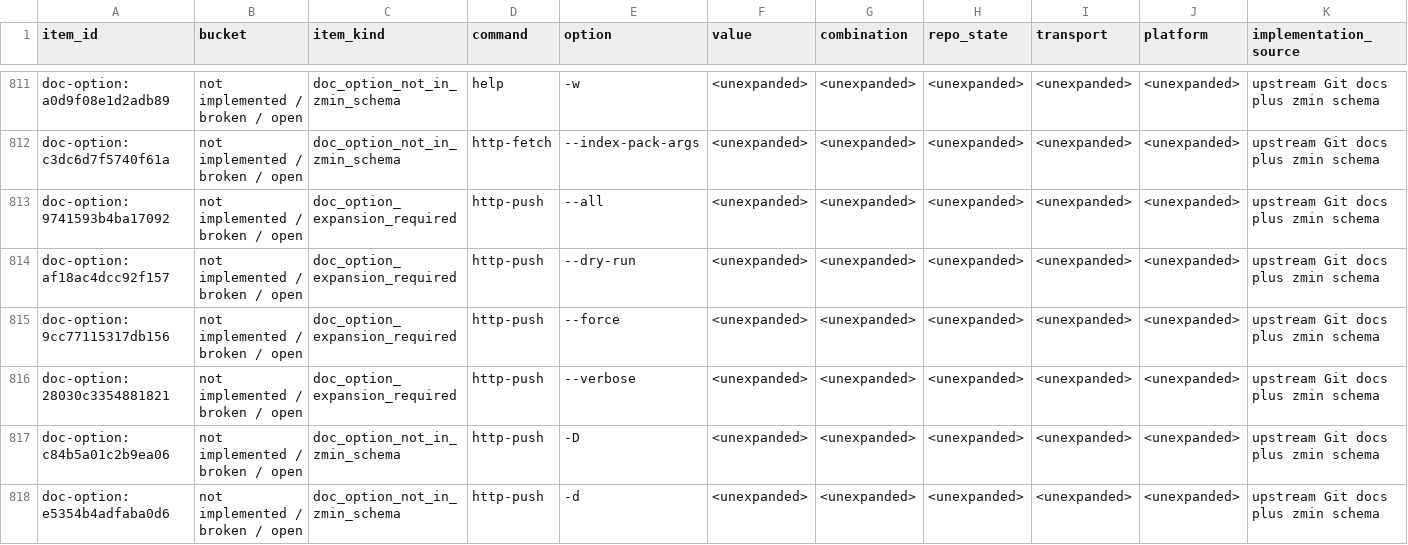
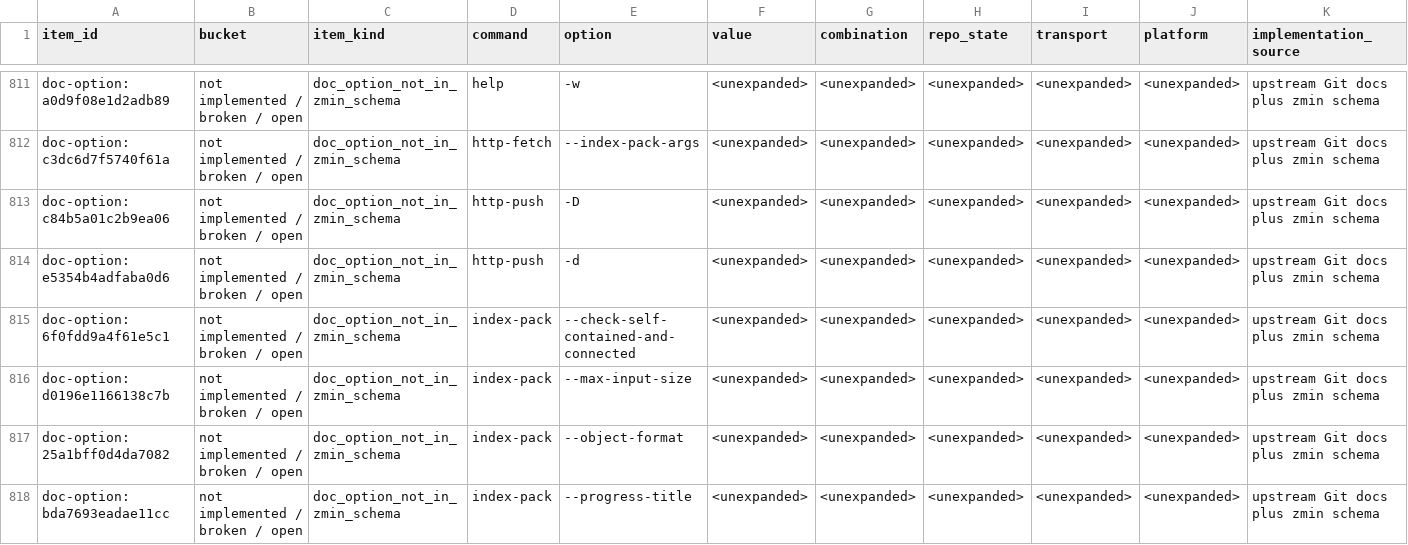
Before and after one commit to dschewchenko/zmin, a TSV file: docs/cli/census/remaining_to_fix_or_verify.tsv, drawn as a sheet; only a part is shown, gaps mark what is left out; the shorter side is filled out with more unchanged rows; rows hold the shown columns only; the diff names each change by its address in the sheet, - before the commit and + after, or states it on an @@ line.

Commit message:
chore: promote reviewed http-push coverage

```diff
--- a/docs/cli/census/remaining_to_fix_or_verify.tsv
+++ b/docs/cli/census/remaining_to_fix_or_verify.tsv
-row 813: doc-option:9741593b4ba17092 | not implemented / broken / open | doc_option_expansion_required | http-push | --all | <unexpanded> | <unexpanded> | <unexpanded> | <unexpanded> | <unexpanded> | upstream Git docs plus zmin schema
-row 814: doc-option:af18ac4dcc92f157 | not implemented / broken / open | doc_option_expansion_required | http-push | --dry-run | <unexpanded> | <unexpanded> | <unexpanded> | <unexpanded> | <unexpanded> | upstream Git docs plus zmin schema
-row 815: doc-option:9cc77115317db156 | not implemented / broken / open | doc_option_expansion_required | http-push | --force | <unexpanded> | <unexpanded> | <unexpanded> | <unexpanded> | <unexpanded> | upstream Git docs plus zmin schema
-row 816: doc-option:28030c3354881821 | not implemented / broken / open | doc_option_expansion_required | http-push | --verbose | <unexpanded> | <unexpanded> | <unexpanded> | <unexpanded> | <unexpanded> | upstream Git docs plus zmin schema
```
Also changed, not shown: docs/cli/census/command_progress.tsv, docs/cli/census/reviewed_complete_doc_option_pairs.tsv, 4 other files.
